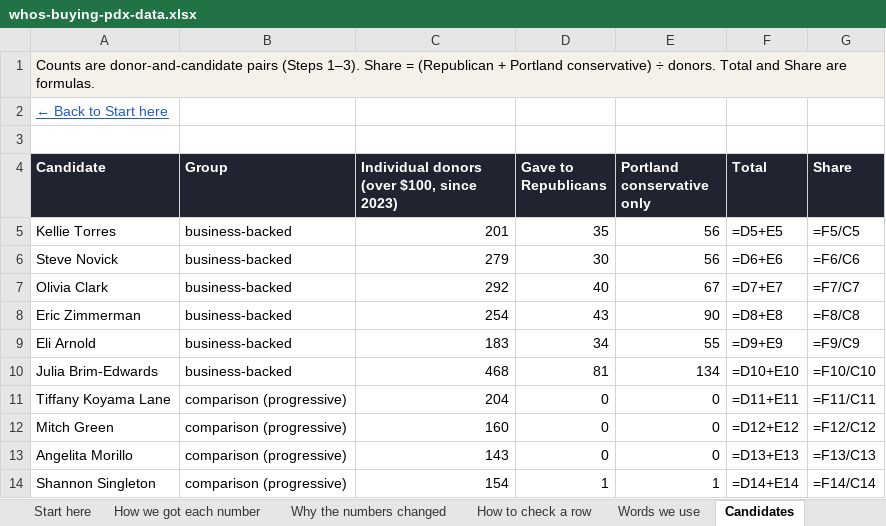
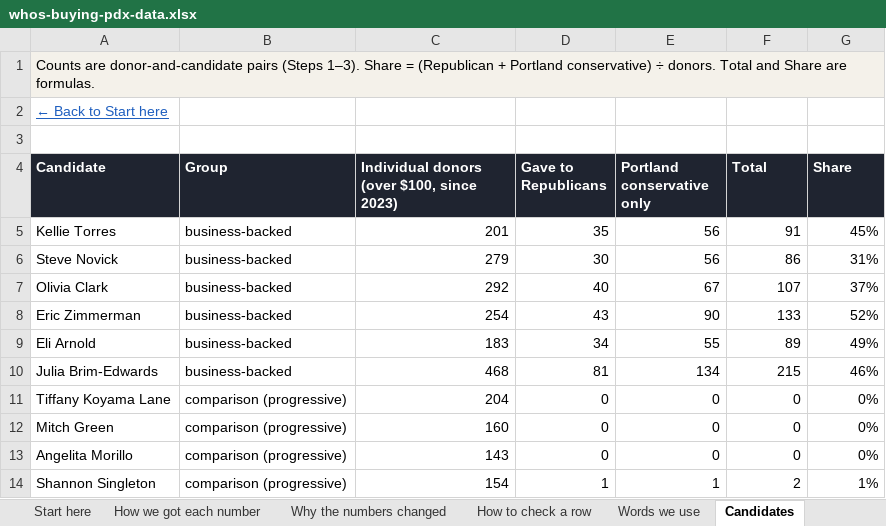
Before and after one commit to WizKaliko/whosbuyingpdx, an Excel workbook: data/whos-buying-pdx-data.xlsx, sheet Candidates, drawn as a sheet; values as stored, in another font and other column widths than the file's, no borders; formulas without a stored value are shown as written; table styles not drawn; the diff names each change by its address in the sheet, - before the commit and + after, or states it on an @@ line.

```diff
--- a/data/whos-buying-pdx-data.xlsx (sheet Candidates)
+++ b/data/whos-buying-pdx-data.xlsx (sheet Candidates)
-B1:G1 fill: none
+B1:G1 fill: #F4F1EA
-F5 (Total): =D5+E5
+F5 (Total): 91
-G5 (Share): =F5/C5
+G5 (Share): 45%
-F6 (Total): =D6+E6
+F6 (Total): 86
-G6 (Share): =F6/C6
+G6 (Share): 31%
-F7 (Total): =D7+E7
+F7 (Total): 107
-G7 (Share): =F7/C7
+G7 (Share): 37%
-F8 (Total): =D8+E8
+F8 (Total): 133
-G8 (Share): =F8/C8
+G8 (Share): 52%
-F9 (Total): =D9+E9
+F9 (Total): 89
-G9 (Share): =F9/C9
+G9 (Share): 49%
-F10 (Total): =D10+E10
+F10 (Total): 215
-G10 (Share): =F10/C10
+G10 (Share): 46%
-F11 (Total): =D11+E11
+F11 (Total): 0
-G11 (Share): =F11/C11
+G11 (Share): 0%
-F12 (Total): =D12+E12
+F12 (Total): 0
-G12 (Share): =F12/C12
+G12 (Share): 0%
-F13 (Total): =D13+E13
+F13 (Total): 0
-G13 (Share): =F13/C13
+G13 (Share): 0%
-F14 (Total): =D14+E14
+F14 (Total): 2
-G14 (Share): =F14/C14
+G14 (Share): 1%
```
Also changed, not shown: sheet How we got each number, sheet Committees, sheet Republican households, sheet Candidate R matches, sheet Candidate PC matches, sheet Gifts, 1 more sheet.
